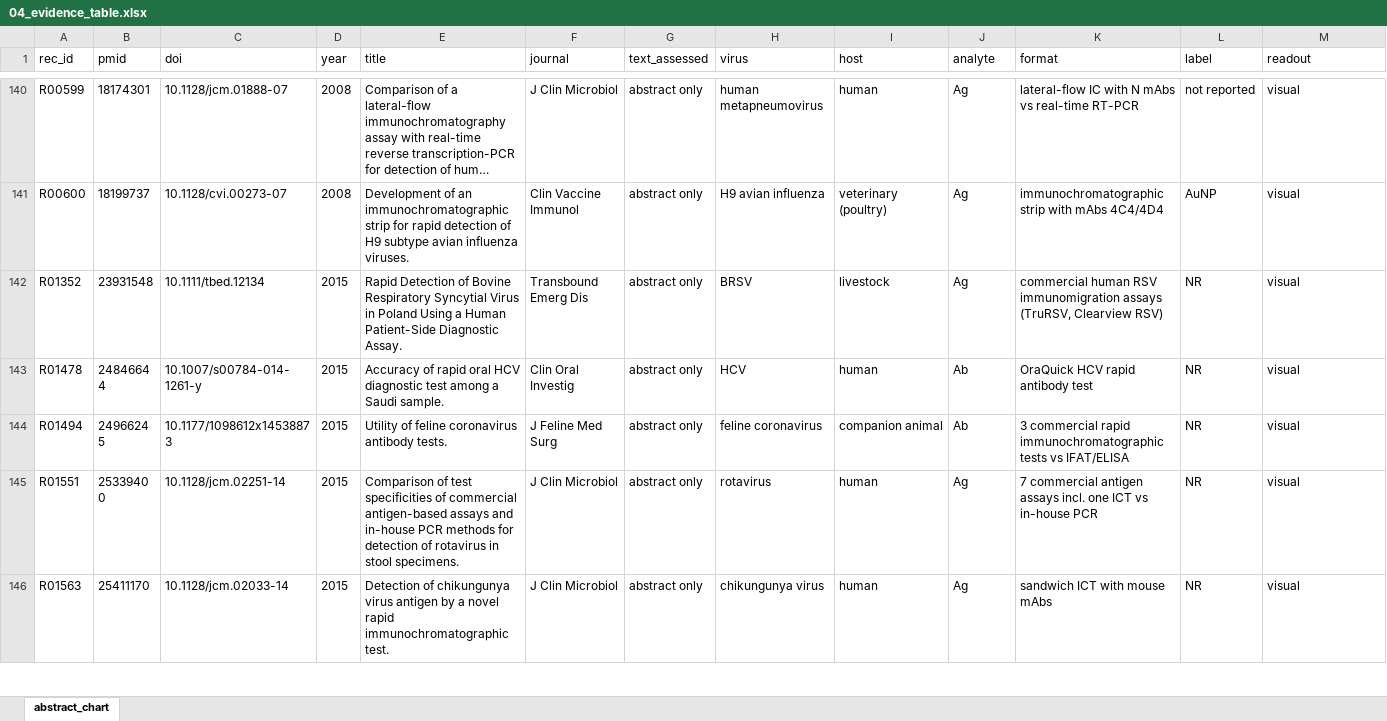
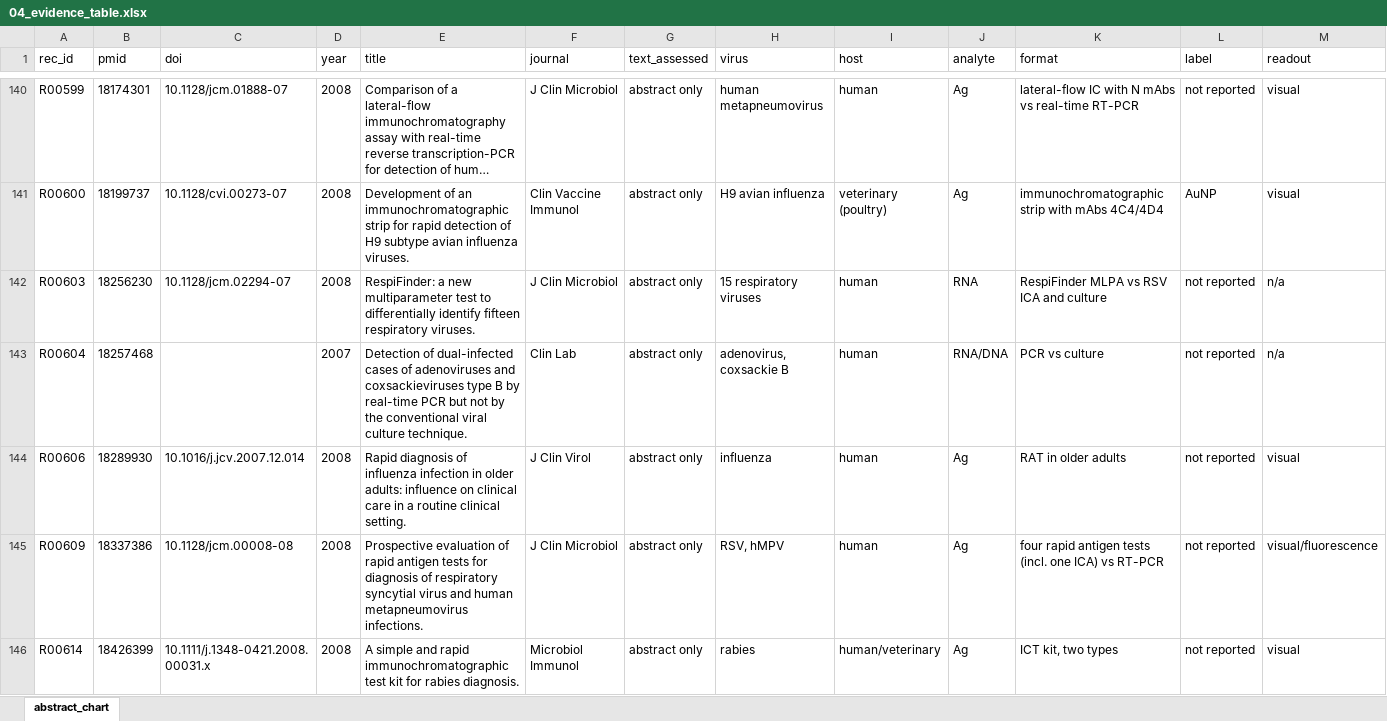
Before and after one commit to nazaninkhazali/R_train, an Excel workbook: lfa-review/04_evidence_table.xlsx, sheet abstract_chart, drawn as a sheet; only a part is shown, gaps mark what is left out; the shorter side is filled out with more unchanged rows; long unchanged cells end in …; values as stored, in another font and other column widths than the file's, no borders; rows hold the shown columns only; the diff covers the shown part only; the diff names each change by its address in the sheet, - before the commit and + after, or states it on an @@ line.

```diff
--- a/lfa-review/04_evidence_table.xlsx (sheet abstract_chart)
+++ b/lfa-review/04_evidence_table.xlsx (sheet abstract_chart)
+row 142: R00603 | 18256230 | 10.1128/jcm.02294-07 | 2008 | RespiFinder: a new multiparameter test to differentially identify fifteen respiratory viruses. | J Clin Microbiol | abstract only | 15 respiratory viruses | human | RNA | RespiFinder MLPA vs RSV ICA and culture | not reported | n/a
+row 143: R00604 | 18257468 |  | 2007 | Detection of dual-infected cases of adenoviruses and coxsackieviruses type B by real-time PCR but not by the conventional viral culture technique. | Clin Lab | abstract only | adenovirus, coxsackie B | human | RNA/DNA | PCR vs culture | not reported | n/a
+row 144: R00606 | 18289930 | 10.1016/j.jcv.2007.12.014 | 2008 | Rapid diagnosis of influenza infection in older adults: influence on clinical care in a routine clinical setting. | J Clin Virol | abstract only | influenza | human | Ag | RAT in older adults | not reported | visual
+row 145: R00609 | 18337386 | 10.1128/jcm.00008-08 | 2008 | Prospective evaluation of rapid antigen tests for diagnosis of respiratory syncytial virus and human metapneumovirus infections. | J Clin Microbiol | abstract only | RSV, hMPV | human | Ag | four rapid antigen tests (incl. one ICA) vs RT-PCR | not reported | visual/fluorescence
+row 146: R00614 | 18426399 | 10.1111/j.1348-0421.2008.00031.x | 2008 | A simple and rapid immunochromatographic test kit for rabies diagnosis. | Microbiol Immunol | abstract only | rabies | human/veterinary | Ag | ICT kit, two types | not reported | visual
```
Also changed, not shown: 65 added rows elsewhere in this sheet, 1 other file.
